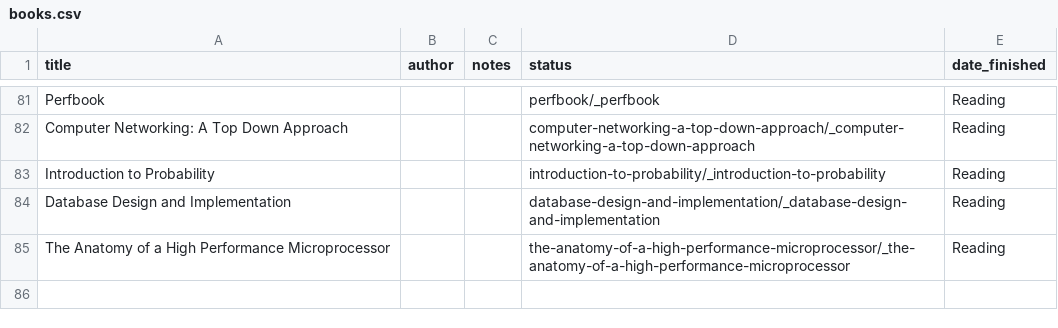
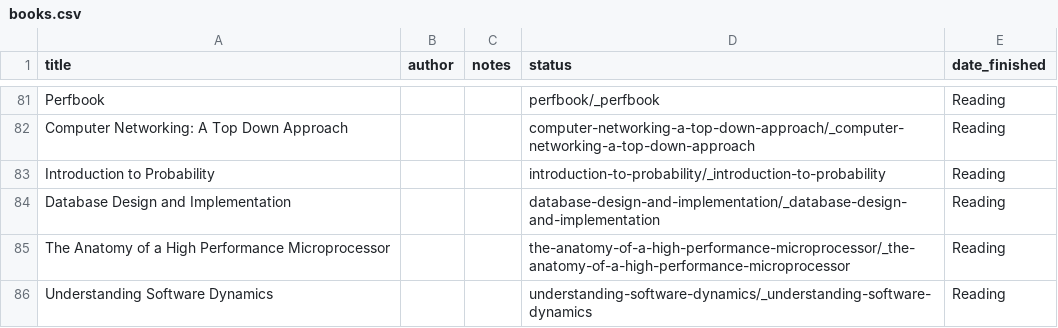
Before and after one commit to Takashiidobe/notes, a CSV file: _data/books.csv, drawn as a sheet; only a part is shown, gaps mark what is left out; the diff names each change by its address in the sheet, - before the commit and + after, or states it on an @@ line.

Commit message:
start reading understanding software dynamics

```diff
--- a/_data/books.csv
+++ b/_data/books.csv
+row 86: Understanding Software Dynamics |  |  | understanding-software-dynamics/_understanding-software-dynamics | Reading
```
Also changed, not shown: 37 other files.
